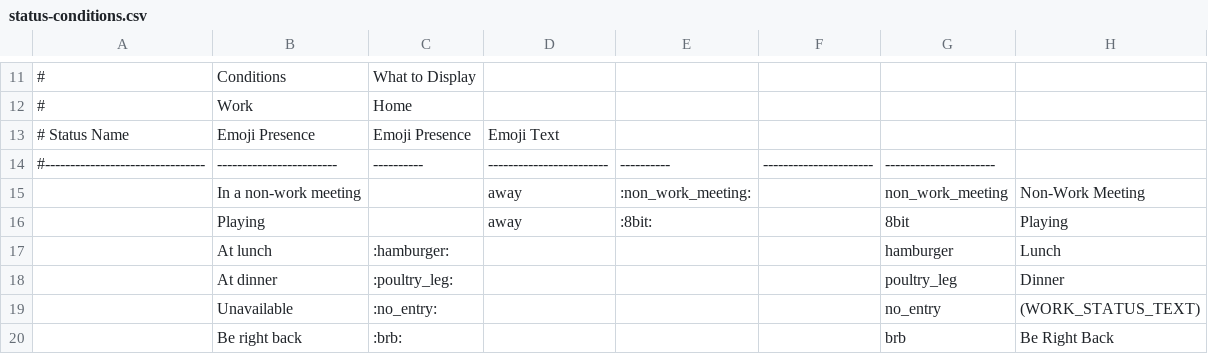
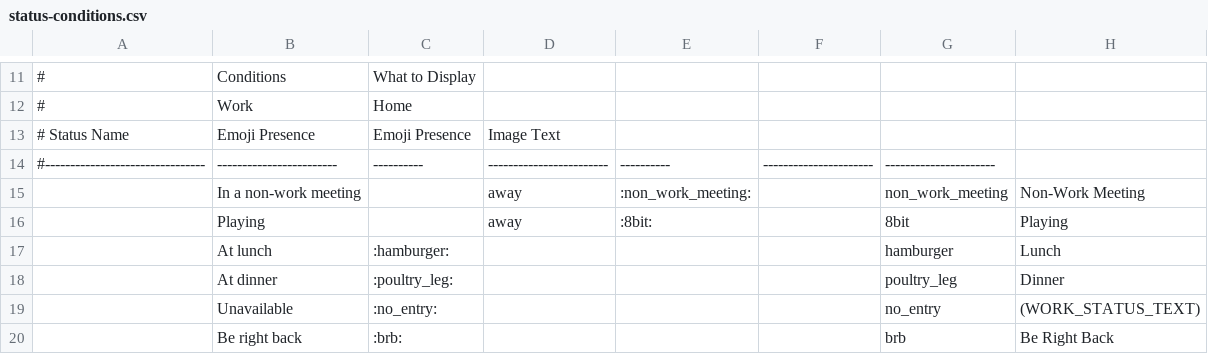
Before and after one commit to brianekummer/work-status-server, a CSV file: status-conditions.csv, drawn as a sheet; only a part is shown, gaps mark what is left out.

Commit message:
Updated csv a little

```diff
--- a/status-conditions.csv
+++ b/status-conditions.csv
@@ -12,3 +12,3 @@
 #                                |               Work                |               Home                |                                             |
-# Status Name                    | Emoji                    Presence | Emoji                    Presence | Emoji                  Text                 |
+# Status Name                    | Emoji                    Presence | Emoji                    Presence | Image                  Text                 |
 #--------------------------------|------------------------|----------|------------------------|----------|----------------------|----------------------|
```
